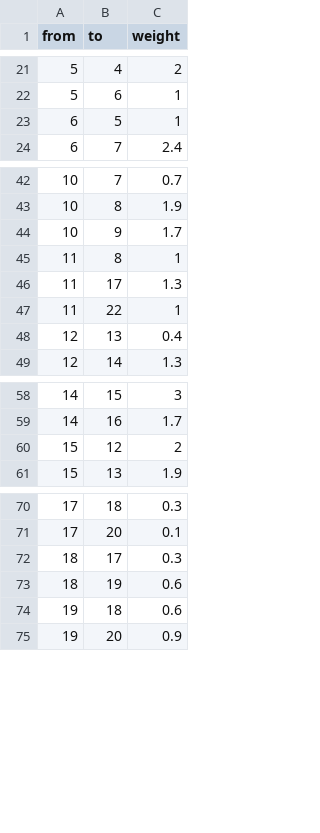
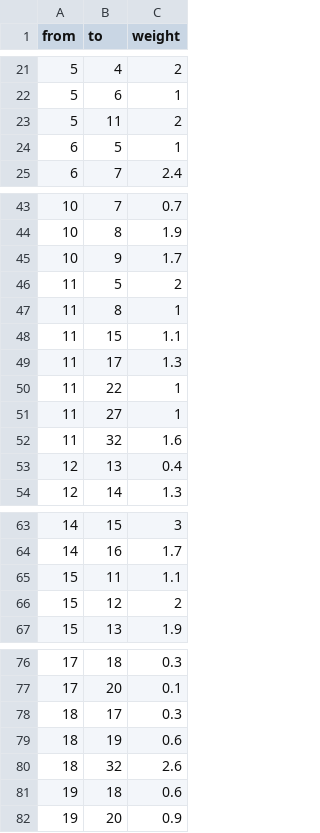
Before and after one commit to odunayo12/Skoltech-PhD-Thesis, a CSV file: _codes/python_code/adj_wgtd.csv, drawn as a sheet; only a part is shown, gaps mark what is left out; the diff covers the shown part only; the diff names each change by its address in the sheet, - before the commit and + after, or states it on an @@ line.

```diff
--- a/_codes/python_code/adj_wgtd.csv
+++ b/_codes/python_code/adj_wgtd.csv
+row 23: 5 | 11 | 2
+row 46: 11 | 5 | 2
+row 48: 11 | 15 | 1.1
+row 51: 11 | 27 | 1
+row 52: 11 | 32 | 1.6
+row 65: 15 | 11 | 1.1
+row 80: 18 | 32 | 2.6
```
Also changed, not shown: 29 added rows elsewhere in this file, 6 other files.
